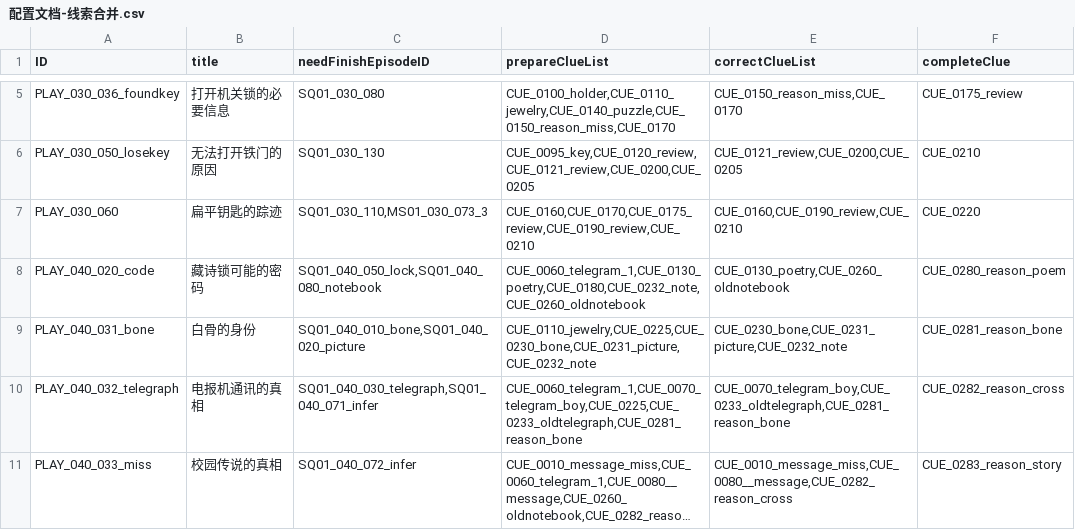
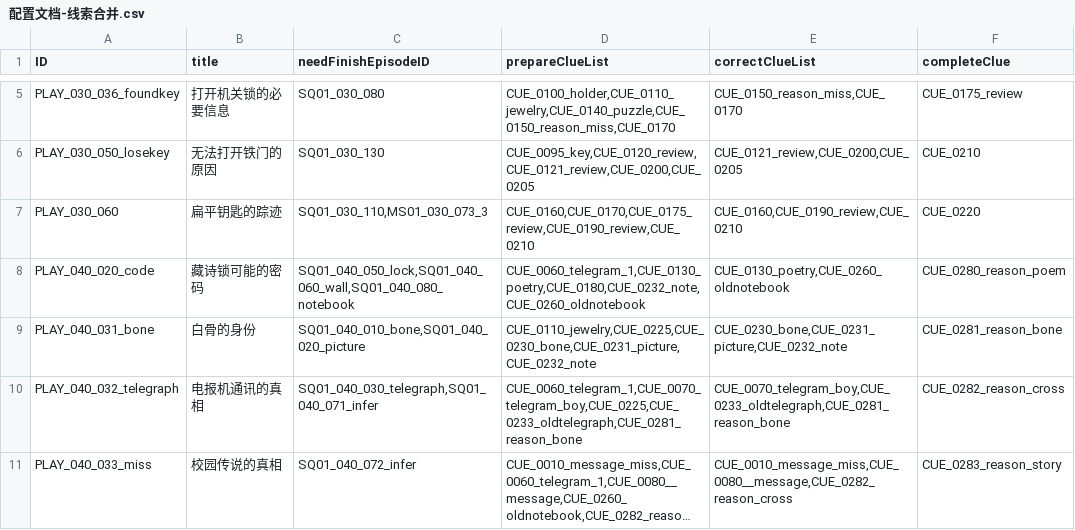
Before and after one commit to mentoschow/D-project, a CSV file: Assets/Resources/Configs/配置文档-线索合并.csv, drawn as a sheet; only a part is shown, gaps mark what is left out; long unchanged cells end in ….

Commit message:
Update 配置文档-线索合并.csv

```diff
--- a/Assets/Resources/Configs/配置文档-线索合并.csv
+++ b/Assets/Resources/Configs/配置文档-线索合并.csv
@@ -7,3 +7,3 @@ PLAY_030_050_losekey,无法打开铁门的原因,SQ01_030_130,"CUE_0095_key,CUE_
 PLAY_030_060,扁平钥匙的踪迹,"SQ01_030_110,MS01_030_073_3","CUE_0160,CUE_0170,CUE_0175_review,CUE_0190_review,CUE_0210","CUE_0160,CUE_0190_review,CUE_0210",CUE_0220
-PLAY_040_020_code,藏诗锁可能的密码,"SQ01_040_050_lock,SQ01_040_080_notebook","CUE_0060_telegram_1,CUE_0130_poetry,CUE_0180,CUE_0232_note,CUE_0260_oldnotebook","CUE_0130_poetry,CUE_0260_oldnotebook",CUE_0280_reason_poem
+PLAY_040_020_code,藏诗锁可能的密码,"SQ01_040_050_lock,SQ01_040_060_wall,SQ01_040_080_notebook","CUE_0060_telegram_1,CUE_0130_poetry,CUE_0180,CUE_0232_note,CUE_0260_oldnotebook","CUE_0130_poetry,CUE_0260_oldnotebook",CUE_0280_reason_poem
 PLAY_040_031_bone,白骨的身份,"SQ01_040_010_bone,SQ01_040_020_picture","CUE_0110_jewelry,CUE_0225,CUE_0230_bone,CUE_0231_picture,CUE_0232_note","CUE_0230_bone,CUE_0231_picture,CUE_0232_note",CUE_0281_reason_bone
```
